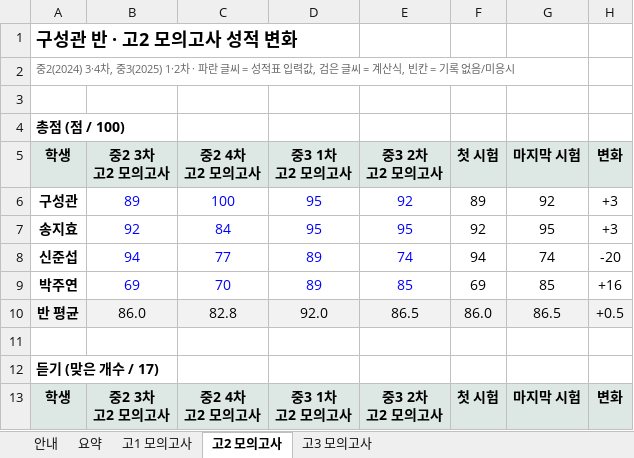
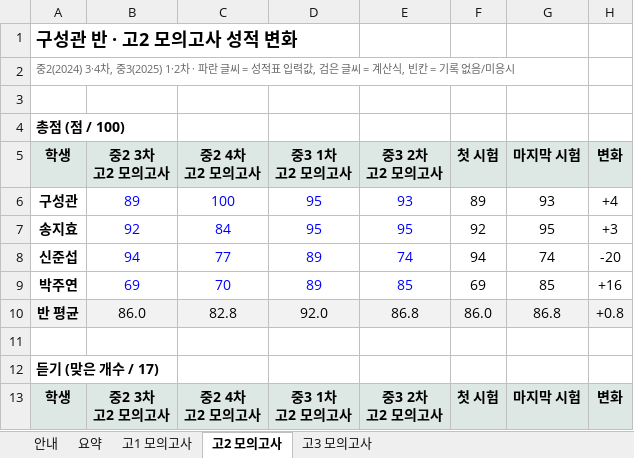
Before and after one commit to isaclina/izzie-English, an Excel workbook: output/isabel-cohorts/구성관반_시험수준별_성적.xlsx, sheet 고2 모의고사, drawn as a sheet; only a part is shown; values as stored, in another font and other column widths than the file's, no borders; charts and pictures not drawn; the diff names each change by its address in the sheet, - before the commit and + after, or states it on an @@ line.

```diff
--- a/output/isabel-cohorts/구성관반_시험수준별_성적.xlsx (sheet 고2 모의고사)
+++ b/output/isabel-cohorts/구성관반_시험수준별_성적.xlsx (sheet 고2 모의고사)
-E6 (중3 2차 고2 모의고사): 92
+E6 (중3 2차 고2 모의고사): 93
-G6 (마지막 시험): 92
+G6 (마지막 시험): 93
-H6 (변화): +3
+H6 (변화): +4
-E10 (중3 2차 고2 모의고사): 86.5
+E10 (중3 2차 고2 모의고사): 86.8
-G10 (마지막 시험): 86.5
+G10 (마지막 시험): 86.8
-H10 (변화): +0.5
+H10 (변화): +0.8
```
Also changed, not shown: sheet 요약, sheet 안내, charts or pictures, output/isabel-cohorts/구성관반_총점_성장.xlsx, output/isabel-cohorts/김건희반_시험수준별_성적.xlsx, 9 other files.
